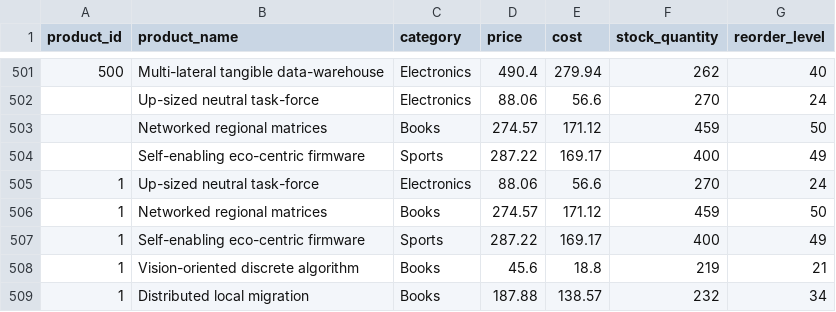
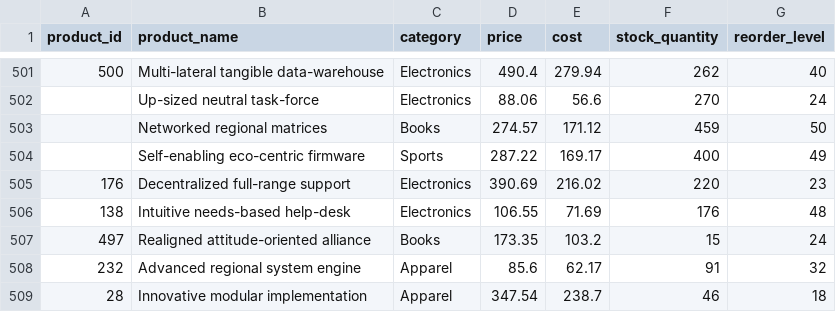
Before and after one commit to JGirulkar/databricks-medallion-pipeline, a CSV file: data/products.csv, drawn as a sheet; only a part is shown, gaps mark what is left out.

```diff
--- a/data/products.csv
+++ b/data/products.csv
@@ -504,6 +504,6 @@ product_id,product_name,category,price,cost,stock_quantity,reorder_level
 ,Self-enabling eco-centric firmware,Sports,287.22,169.17,400,49
-1,Up-sized neutral task-force,Electronics,88.06,56.6,270,24
-1,Networked regional matrices,Books,274.57,171.12,459,50
-1,Self-enabling eco-centric firmware,Sports,287.22,169.17,400,49
-1,Vision-oriented discrete algorithm,Books,45.6,18.8,219,21
-1,Distributed local migration,Books,187.88,138.57,232,34
+176,Decentralized full-range support,Electronics,390.69,216.02,220,23
+138,Intuitive needs-based help-desk,Electronics,106.55,71.69,176,48
+497,Realigned attitude-oriented alliance,Books,173.35,103.2,15,24
+232,Advanced regional system engine,Apparel,85.6,62.17,91,32
+28,Innovative modular implementation,Apparel,347.54,238.7,46,18
```
Also changed, not shown: data/customers.csv, 4 other files.
